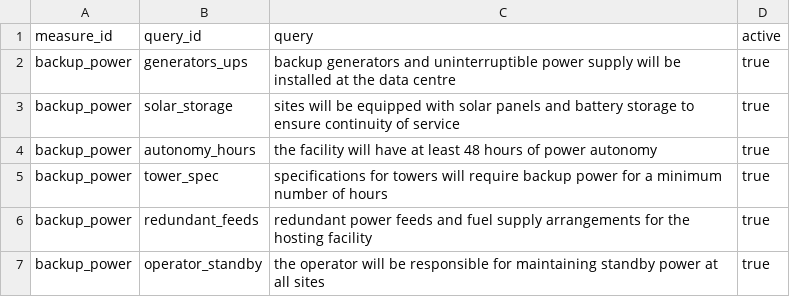
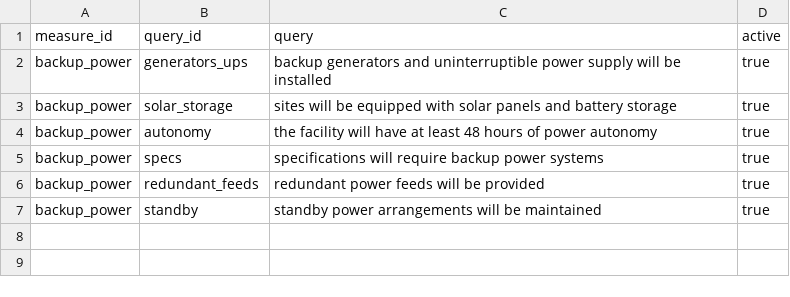
Before and after one commit to devvartpoddar/wbg-digital-resilience, a CSV file: analysis/labels/backup_power_queries.csv, drawn as a sheet.

```diff
--- a/analysis/labels/backup_power_queries.csv
+++ b/analysis/labels/backup_power_queries.csv
@@ -1,7 +1,7 @@
 measure_id,query_id,query,active
-backup_power,generators_ups,backup generators and uninterruptible power supply will be installed at the data centre,true
-backup_power,solar_storage,sites will be equipped with solar panels and battery storage to ensure continuity of service,true
-backup_power,autonomy_hours,the facility will have at least 48 hours of power autonomy,true
-backup_power,tower_spec,specifications for towers will require backup power for a minimum number of hours,true
-backup_power,redundant_feeds,redundant power feeds and fuel supply arrangements for the hosting facility,true
-backup_power,operator_standby,the operator will be responsible for maintaining standby power at all sites,true
+backup_power,generators_ups,backup generators and uninterruptible power supply will be installed,true
+backup_power,solar_storage,sites will be equipped with solar panels and battery storage,true
+backup_power,autonomy,the facility will have at least 48 hours of power autonomy,true
+backup_power,specs,specifications will require backup power systems,true
+backup_power,redundant_feeds,redundant power feeds will be provided,true
+backup_power,standby,standby power arrangements will be maintained,true
```
Also changed, not shown: analysis/labels/backup_power.csv, analysis/labels/cra.csv, 35 other files.
